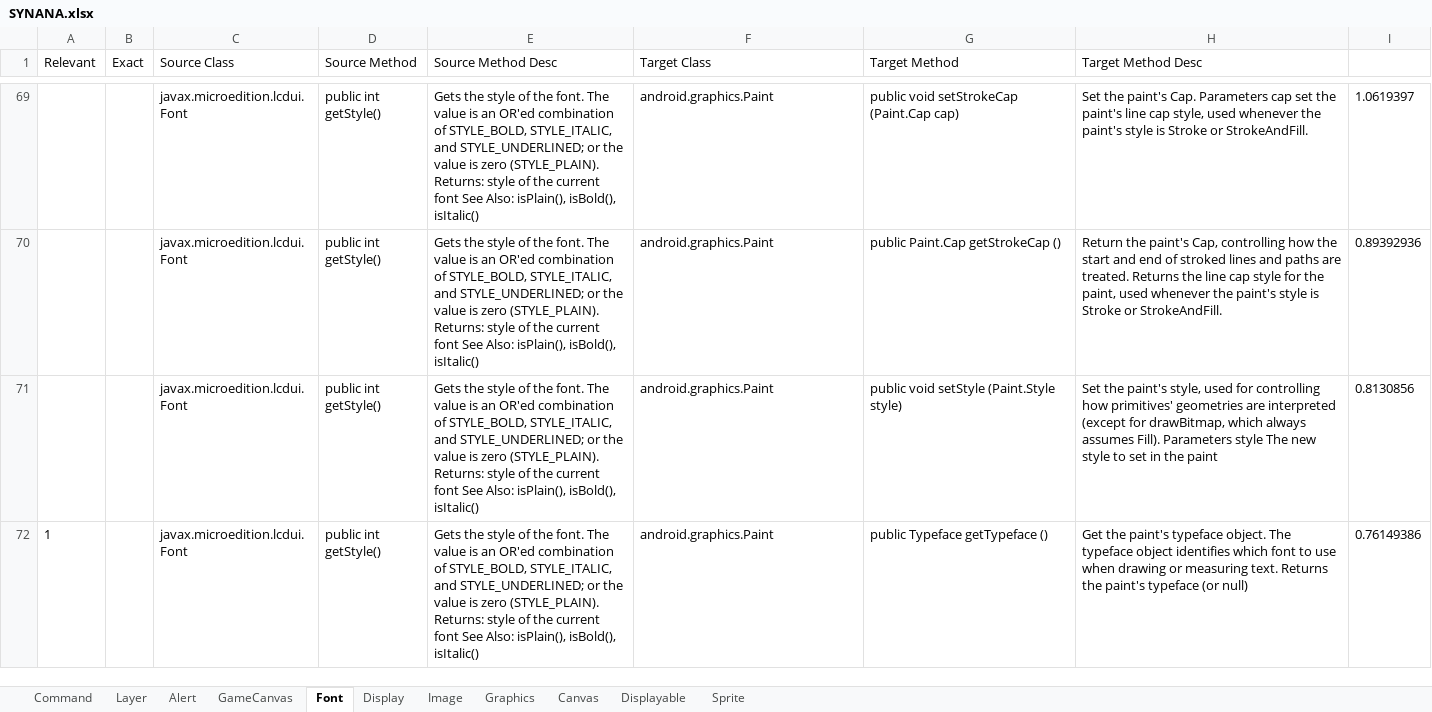
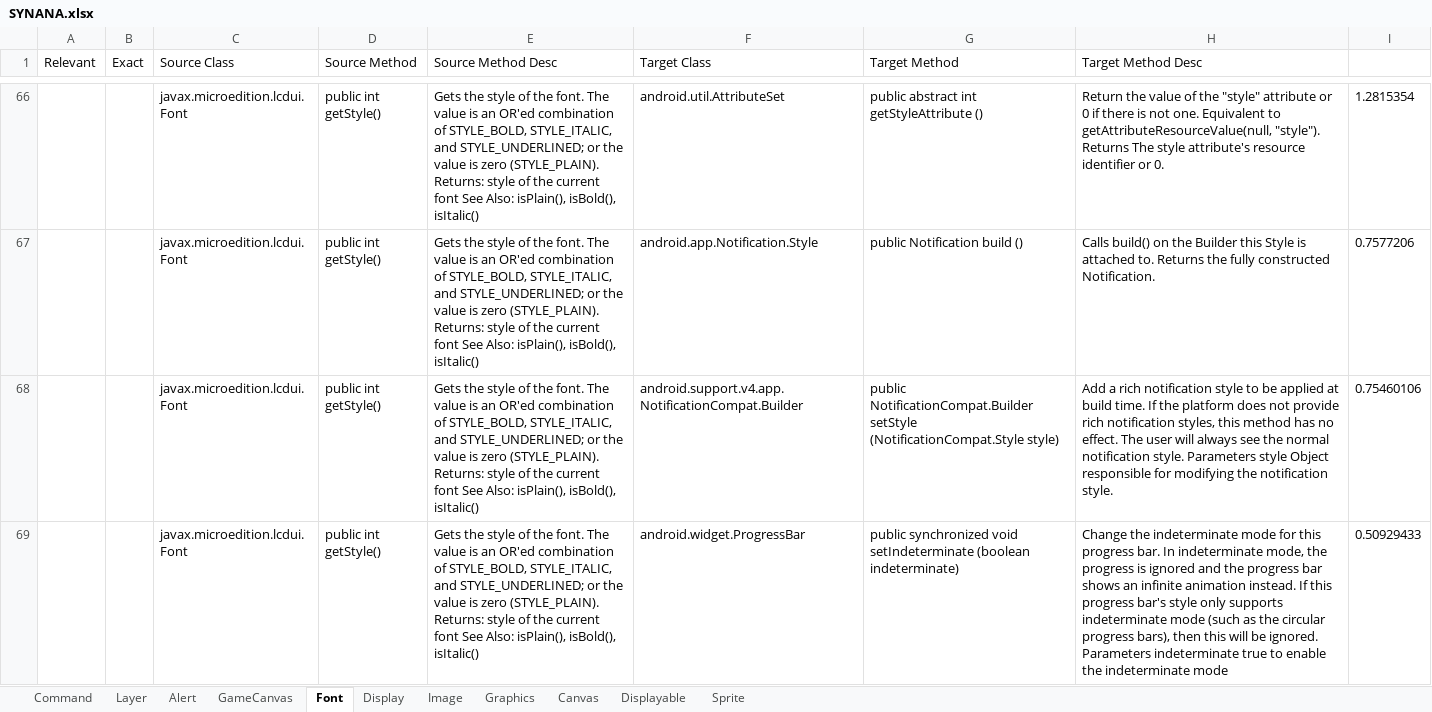
Before and after one commit to rahulpandita/APISIM, an Excel workbook: Source/premResults/v6/SYNANA.xlsx, sheet Font, drawn as a sheet; only a part is shown, gaps mark what is left out; values as stored, in another font and other column widths than the file's, no borders; removed rows and columns are numbered as before the commit, all else as after; the diff covers the shown part only; the diff names each change by its address in the sheet, - before the commit and + after, or states it on an @@ line.

```diff
--- a/Source/premResults/v6/SYNANA.xlsx (sheet Font)
+++ b/Source/premResults/v6/SYNANA.xlsx (sheet Font)
-F66 (Target Class): android.graphics.Paint
+F66 (Target Class): android.util.AttributeSet
-G66 (Target Method): public void setStrokeCap (Paint.Cap cap)
+G66 (Target Method): public abstract int getStyleAttribute ()
-H66 (Target Method Desc): Set the paint's Cap. Parameters cap set the paint's line cap style, used whenever the paint's style is Stroke or StrokeAndFill.
+H66 (Target Method Desc): Return the value of the "style" attribute or 0 if there is not one. Equivalent to getAttributeResourceValue(null, "style"). Returns The style attribute's resource identifier or 0.
-I66: 1.0619397
+I66: 1.2815354
-F67 (Target Class): android.graphics.Paint
+F67 (Target Class): android.app.Notification.Style
-G67 (Target Method): public Paint.Cap getStrokeCap ()
+G67 (Target Method): public Notification build ()
-H67 (Target Method Desc): Return the paint's Cap, controlling how the start and end of stroked lines and paths are treated. Returns the line cap style for the paint, used whenever the paint's style is Stroke or StrokeAndFill.
+H67 (Target Method Desc): Calls build() on the Builder this Style is attached to. Returns the fully constructed Notification.
-I67: 0.89392936
+I67: 0.7577206
+row 68:  |  | javax.microedition.lcdui.Font | public int getStyle() | Gets the style of the font. The value is an OR'ed combination of STYLE_BOLD, STYLE_ITALIC, and STYLE_UNDERLINED; or the value is zero (STYLE_PLAIN). Returns: style of the current font See Also: isPlain(), isBold(), isItalic() | android.support.v4.app.NotificationCompat.Builder | public NotificationCompat.Builder setStyle (NotificationCompat.Style style) | Add a rich notification style to be applied at build time. If the platform does not provide rich notification styles, this method has no effect. The user will always see the normal notification style. Parameters style Object responsible for modifying the notification style. | 0.75460106
-F69 (Target Class): android.graphics.Paint
+F69 (Target Class): android.widget.ProgressBar
-G69 (Target Method): public void setStyle (Paint.Style style)
+G69 (Target Method): public synchronized void setIndeterminate (boolean indeterminate)
-H69 (Target Method Desc): Set the paint's style, used for controlling how primitives' geometries are interpreted (except for drawBitmap, which always assumes Fill). Parameters style The new style to set in the paint
+H69 (Target Method Desc): Change the indeterminate mode for this progress bar. In indeterminate mode, the progress is ignored and the progress bar shows an infinite animation instead. If this progress bar's style only supports indeterminate mode (such as the circular progress bars), then this will be ignored. Parameters indeterminate true to enable the indeterminate mode
-I69: 0.8130856
+I69: 0.50929433
-row 72: 1 |  | javax.microedition.lcdui.Font | public int getStyle() | Gets the style of the font. The value is an OR'ed combination of STYLE_BOLD, STYLE_ITALIC, and STYLE_UNDERLINED; or the value is zero (STYLE_PLAIN). Returns: style of the current font See Also: isPlain(), isBold(), isItalic() | android.graphics.Paint | public Typeface getTypeface () | Get the paint's typeface object. The typeface object identifies which font to use when drawing or measuring text. Returns the paint's typeface (or null) | 0.76149386
```
Also changed, not shown: 131 added rows, 129 removed rows, 1 moved row and 89 edited cells elsewhere in this sheet, sheet Graphics, sheet Canvas, sheet Display, sheet Alert, sheet Image, sheet Displayable, 4 more sheets, Source/premResults/v6/ENGANA.xlsx, 22 other files.
